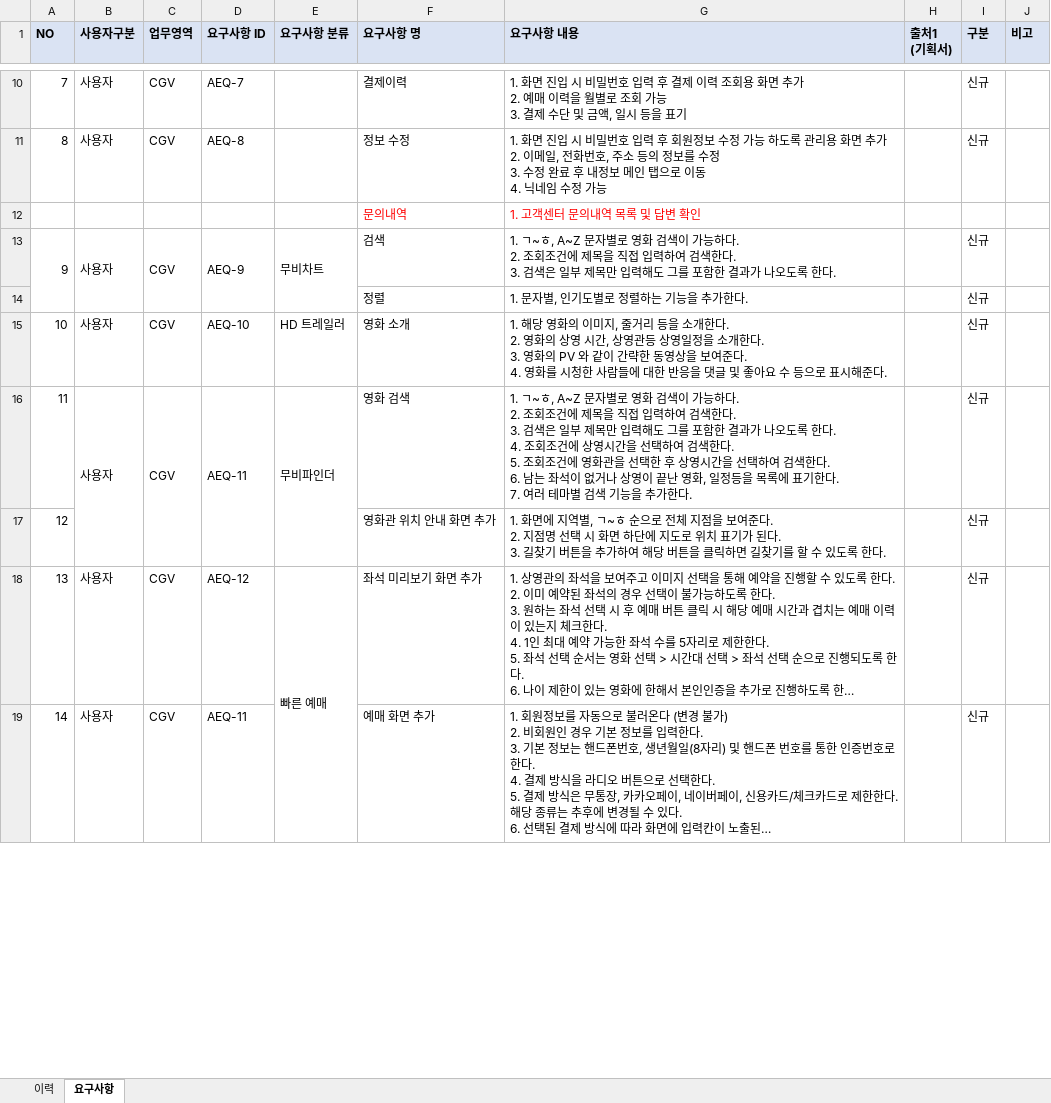
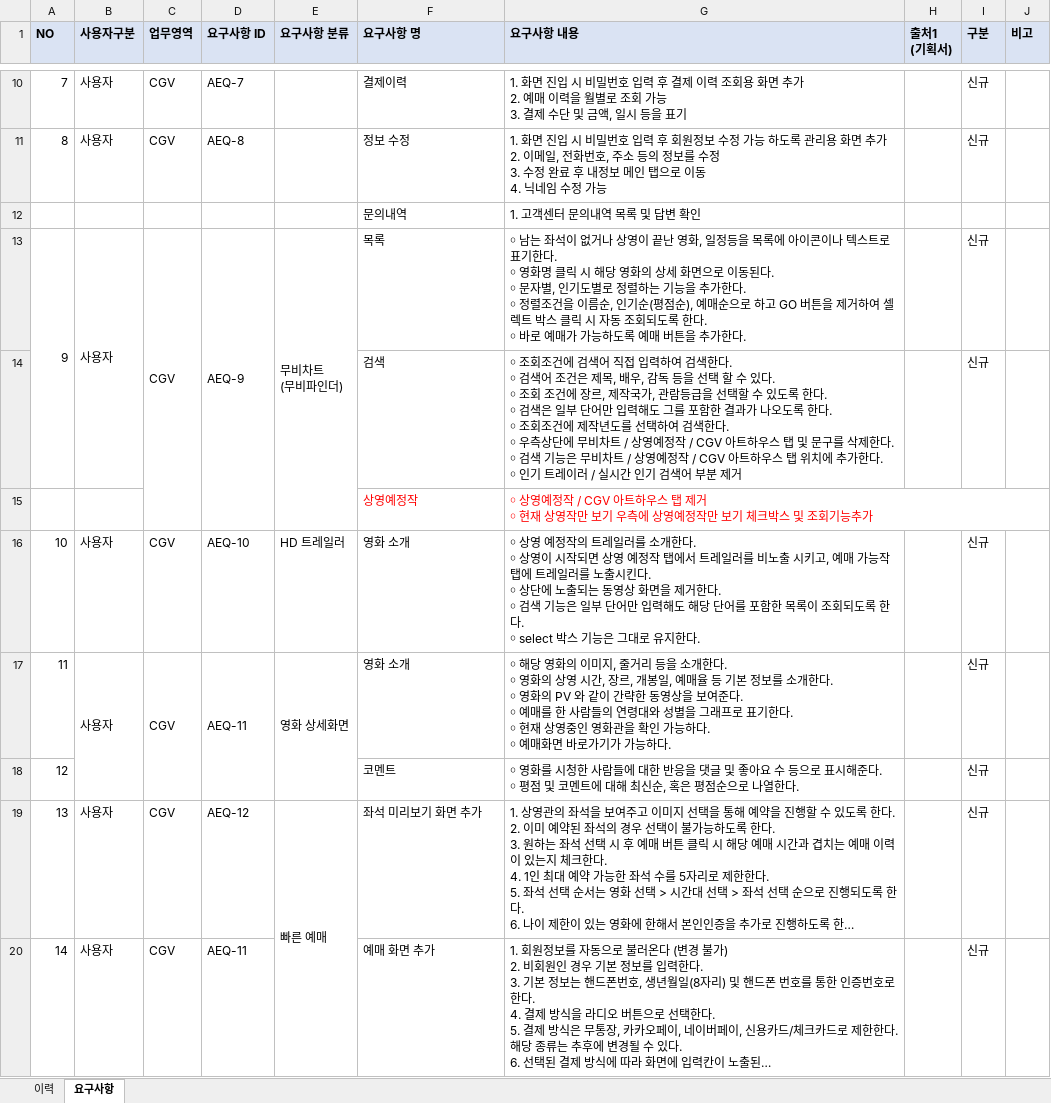
Before and after one commit to luckhunger/Practice_CGV_Copy, an Excel workbook: 요구사항정의서.xlsx, sheet 요구사항, drawn as a sheet; only a part is shown, gaps mark what is left out; long unchanged cells end in …; values as stored, in another font and other column widths than the file's, no borders; removed rows and columns are numbered as before the commit, all else as after; ↵ is a line break in a cell; the diff covers the shown part only; the diff names each change by its address in the sheet, - before the commit and + after, or states it on an @@ line.

Commit message:
요구사항정의서 3차 수정사항 업로드

```diff
--- a/요구사항정의서.xlsx (sheet 요구사항)
+++ b/요구사항정의서.xlsx (sheet 요구사항)
-F12:G12 text colour: #FF0000
+F12:G12 text colour: black
-E13 (요구사항 분류): 무비차트
+E13 (요구사항 분류): 무비차트 ↵ (무비파인더)
-F13 (요구사항 명): 검색
+F13 (요구사항 명): 목록
-G13 (요구사항 내용): 1. ㄱ~ㅎ, A~Z 문자별로 영화 검색이 가능하다. ↵ 2. 조회조건에 제목을 직접 입력하여 검색한다. ↵ 3. 검색은 일부 제목만 입력해도 그를 포함한 결과가 나오도록 한다.
+G13 (요구사항 내용): ￮ 남는 좌석이 없거나 상영이 끝난 영화, 일정등을 목록에 아이콘이나 텍스트로 표기한다. ↵ ￮ 영화명 클릭 시 해당 영화의 상세 화면으로 이동된다. ↵ ￮ 문자별, 인기도별로 정렬하는 기능을 추가한다. ↵ ￮ 정렬조건을 이름순, 인기순(평점순), 예매순으로 하고 GO 버튼을 제거하여 셀렉트 박스 클릭 시 자동 조회되도록 한다. ↵ ￮ 바로 예매가 가능하도록 예매 버튼을 추가한다.
-row 14:  |  |  |  |  | 정렬 | 1. 문자별, 인기도별로 정렬하는 기능을 추가한다. |  | 신규
+row 14:  |  |  |  |  | 검색 | ￮ 조회조건에 검색어 직접 입력하여 검색한다. ↵ ￮ 검색어 조건은 제목, 배우, 감독 등을 선택 할 수 있다. ↵ ￮ 조회 조건에 장르, 제작국가, 관람등급을 선택할 수 있도록 한다. ↵ ￮ 검색은 일부 단어만 입력해도 그를 포함한 결과가 나오도록 한다. ↵ ￮ 조회조건에 제작년도를 선택하여 검색한다. ↵ ￮ 우측상단에 무비차트 / 상영예정작 / CGV 아트하우스 탭 및 문구를 삭제한다. ↵ ￮ 검색 기능은 무비차트 / 상영예정작 / CGV 아트하우스 탭 위치에 추가한다. ↵ ￮ 인기 트레이러 / 실시간 인기 검색어 부분 제거 |  | 신규
+row 15:  |  |  |  |  | 상영예정작 | ￮ 상영예정작 / CGV 아트하우스 탭 제거 ↵ ￮ 현재 상영작만 보기 우측에 상영예정작만 보기 체크박스 및 조회기능추가
-G16 (요구사항 내용): 1. 해당 영화의 이미지, 줄거리 등을 소개한다. ↵ 2. 영화의 상영 시간, 상영관등 상영일정을 소개한다. ↵ 3. 영화의 PV 와 같이 간략한 동영상을 보여준다. ↵ 4. 영화를 시청한 사람들에 대한 반응을 댓글 및 좋아요 수 등으로 표시해준다.
+G16 (요구사항 내용): ￮ 상영 예정작의 트레일러를 소개한다. ↵ ￮ 상영이 시작되면 상영 예정작 탭에서 트레일러를 비노출 시키고, 예매 가능작 탭에 트레일러를 노출시킨다. ↵ ￮ 상단에 노출되는 동영상 화면을 제거한다. ↵ ￮ 검색 기능은 일부 단어만 입력해도 해당 단어를 포함한 목록이 조회되도록 한다. ↵ ￮ select 박스 기능은 그대로 유지한다.
-E17 (요구사항 분류): 무비파인더
+E17 (요구사항 분류): 영화 상세화면
-F17 (요구사항 명): 영화 검색
+F17 (요구사항 명): 영화 소개
-G17 (요구사항 내용): 1. ㄱ~ㅎ, A~Z 문자별로 영화 검색이 가능하다. ↵ 2. 조회조건에 제목을 직접 입력하여 검색한다. ↵ 3. 검색은 일부 제목만 입력해도 그를 포함한 결과가 나오도록 한다. ↵ 4. 조회조건에 상영시간을 선택하여 검색한다. ↵ 5. 조회조건에 영화관을 선택한 후 상영시간을 선택하여 검색한다. ↵ 6. 남는 좌석이 없거나 상영이 끝난 영화, 일정등을 목록에 표기한다. ↵ 7. 여러 테마별 검색 기능을 추가한다.
+G17 (요구사항 내용): ￮ 해당 영화의 이미지, 줄거리 등을 소개한다. ↵ ￮ 영화의 상영 시간, 장르, 개봉일, 예매율 등 기본 정보를 소개한다. ↵ ￮ 영화의 PV 와 같이 간략한 동영상을 보여준다. ↵ ￮ 예매를 한 사람들의 연령대와 성별을 그래프로 표기한다. ↵ ￮ 현재 상영중인 영화관을 확인 가능하다. ↵ ￮ 예매화면 바로가기가 가능하다.
-row 17: 12 |  |  |  |  | 영화관 위치 안내 화면 추가 | 1. 화면에 지역별, ㄱ~ㅎ 순으로 전체 지점을 보여준다. ↵ 2. 지점명 선택 시 화면 하단에 지도로 위치 표기가 된다. ↵ 3. 길찾기 버튼을 추가하여 해당 버튼을 클릭하면 길찾기를 할 수 있도록 한다. |  | 신규
+row 18: 12 |  |  |  |  | 코멘트 | ￮ 영화를 시청한 사람들에 대한 반응을 댓글 및 좋아요 수 등으로 표시해준다. ↵ ￮ 평점 및 코멘트에 대해 최신순, 혹은 평점순으로 나열한다. |  | 신규
```
Also changed, not shown: 4 added rows, 2 removed rows, 4 edited cells, cell formats and row numbers in column A elsewhere in this sheet, sheet 이력.
